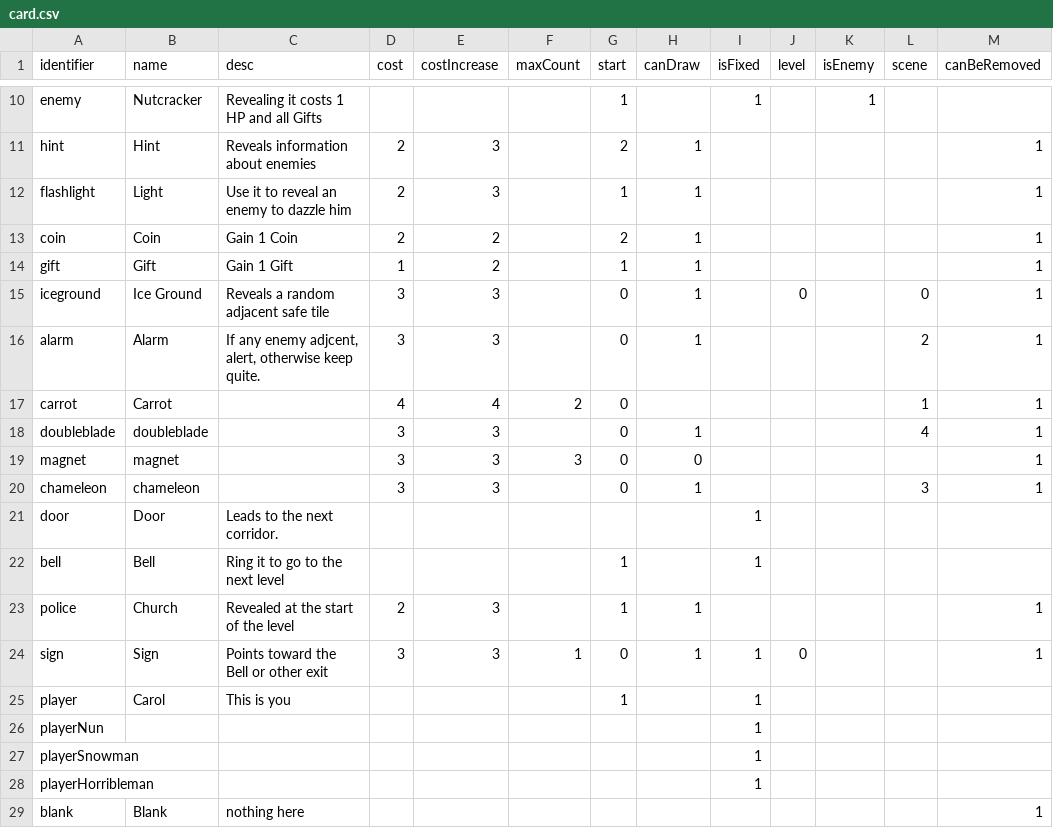
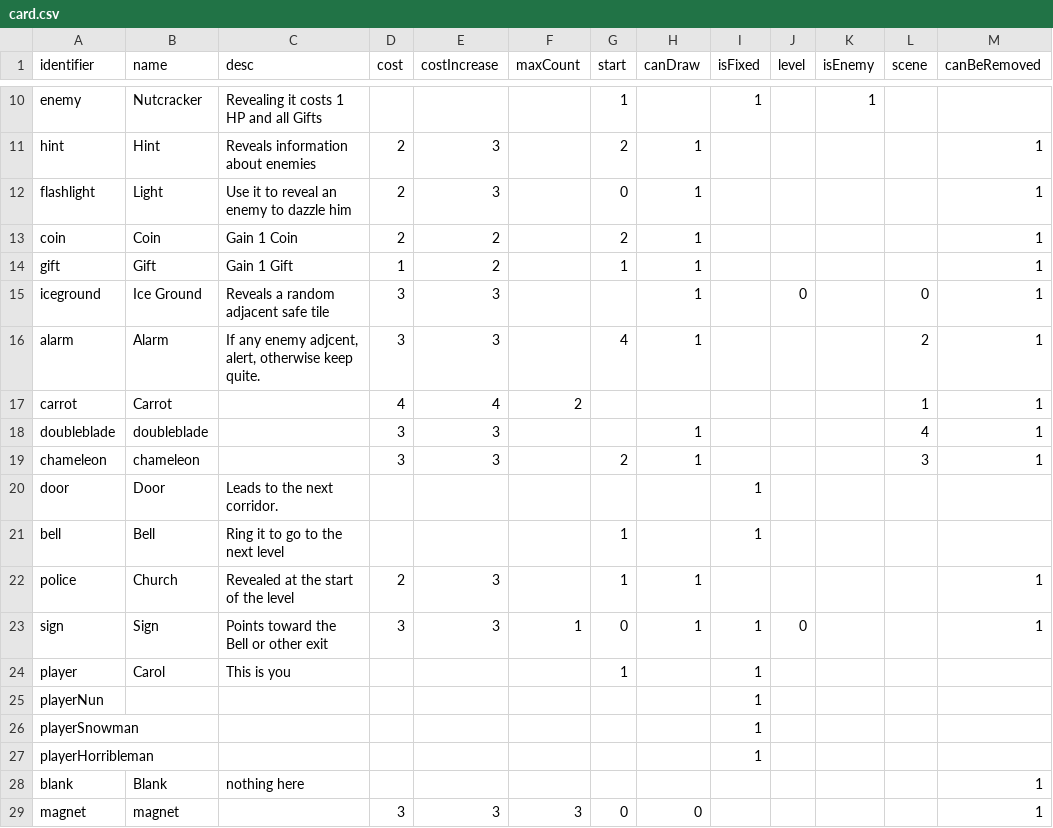
Before and after one commit to shshwdr/christmasLightRing, a CSV file: Assets/Resources/csv/card.csv, drawn as a sheet; only a part is shown, gaps mark what is left out; addresses are those after the commit; the diff names each change by its address in the sheet, - before the commit and + after, or states it on an @@ line.

```diff
--- a/Assets/Resources/csv/card.csv
+++ b/Assets/Resources/csv/card.csv
-G12 (start): 1
+G12 (start): 0
-G15 (start): 0
+G15 (start): (empty)
-G16 (start): 0
+G16 (start): 4
-G17:G18 (start): 0
+G17:G18 (start): (empty)
-G19 (start): 0
+G19 (start): 2
@@ row 19 moved to row 29: magnet @@
```
Also changed, not shown: Assets/Resources/csv/level.csv, Assets/Resources/csv/upgrade.csv, 11 other files.
